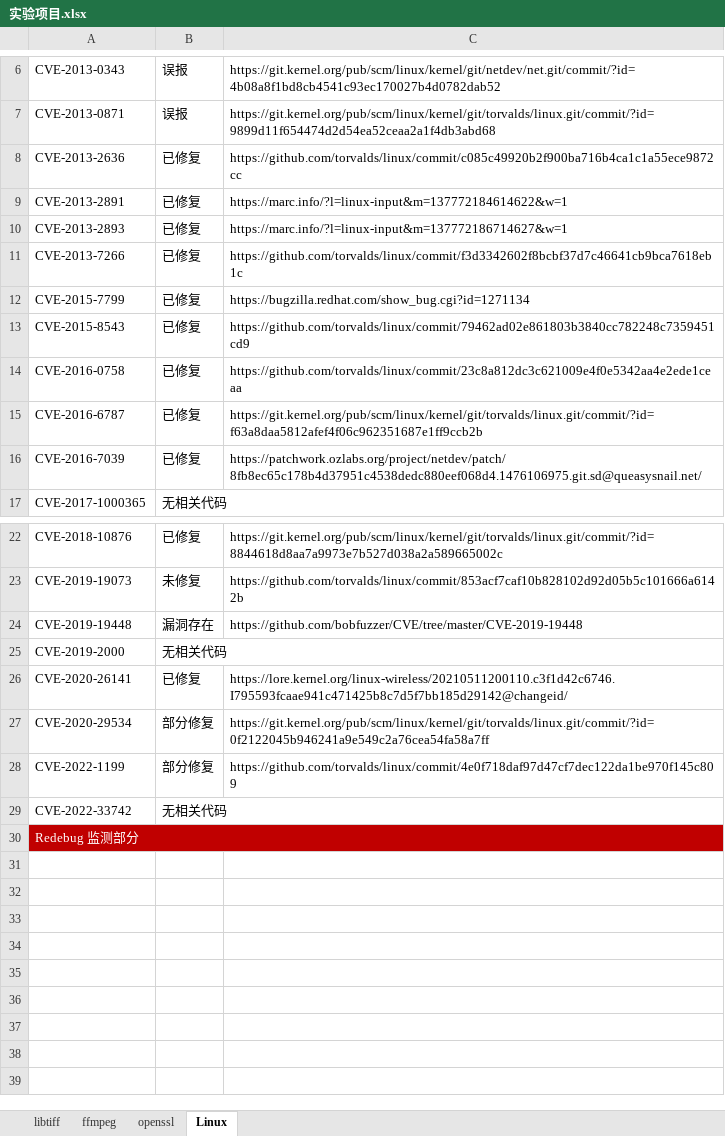
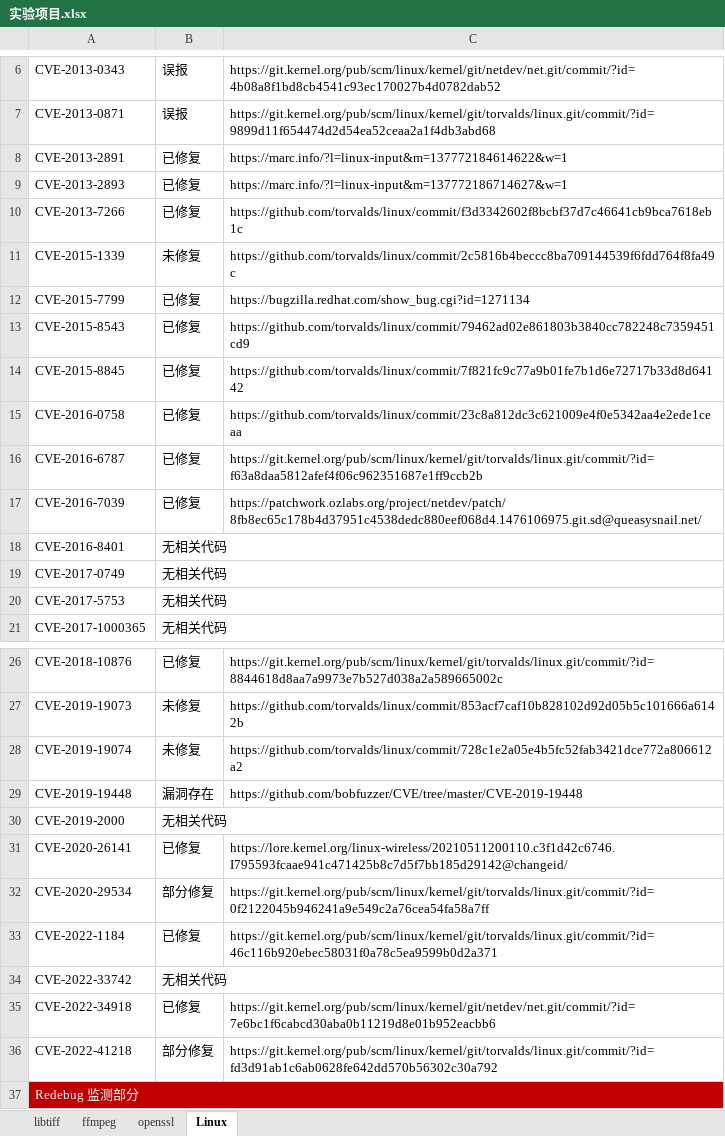
Before and after one commit to SteveCurcy/w, an Excel workbook: 实验项目.xlsx, sheet Linux, drawn as a sheet; only a part is shown, gaps mark what is left out; values as stored, in another font and other column widths than the file's, no borders; removed rows and columns are numbered as before the commit, all else as after; the diff names each change by its address in the sheet, - before the commit and + after, or states it on an @@ line.

Commit message:
🐛 修改了 Linux 版本漏洞数据，修改了相关漏洞情况

```diff
--- a/实验项目.xlsx (sheet Linux)
+++ b/实验项目.xlsx (sheet Linux)
-row 8: CVE-2013-2636 | 已修复 | https://github.com/torvalds/linux/commit/c085c49920b2f900ba716b4ca1c1a55ece9872cc
+row 11: CVE-2015-1339 | 未修复 | https://github.com/torvalds/linux/commit/2c5816b4beccc8ba709144539f6fdd764f8fa49c
+row 14: CVE-2015-8845 | 已修复 | https://github.com/torvalds/linux/commit/7f821fc9c77a9b01fe7b1d6e72717b33d8d64142
+row 18: CVE-2016-8401 | 无相关代码
+row 19: CVE-2017-0749 | 无相关代码
+row 20: CVE-2017-5753 | 无相关代码
+row 28: CVE-2019-19074 | 未修复 | https://github.com/torvalds/linux/commit/728c1e2a05e4b5fc52fab3421dce772a806612a2
-row 28: CVE-2022-1199 | 部分修复 | https://github.com/torvalds/linux/commit/4e0f718daf97d47cf7dec122da1be970f145c809
+row 33: CVE-2022-1184 | 已修复 | https://git.kernel.org/pub/scm/linux/kernel/git/torvalds/linux.git/commit/?id=46c116b920ebec58031f0a78c5ea9599b0d2a371
+row 35: CVE-2022-34918 | 已修复 | https://git.kernel.org/pub/scm/linux/kernel/git/netdev/net.git/commit/?id=7e6bc1f6cabcd30aba0b11219d8e01b952eacbb6
+row 36: CVE-2022-41218 | 部分修复 | https://git.kernel.org/pub/scm/linux/kernel/git/torvalds/linux.git/commit/?id=fd3d91ab1c6ab0628fe642dd570b56302c30a792
```
Also changed, not shown: 1 other file.
